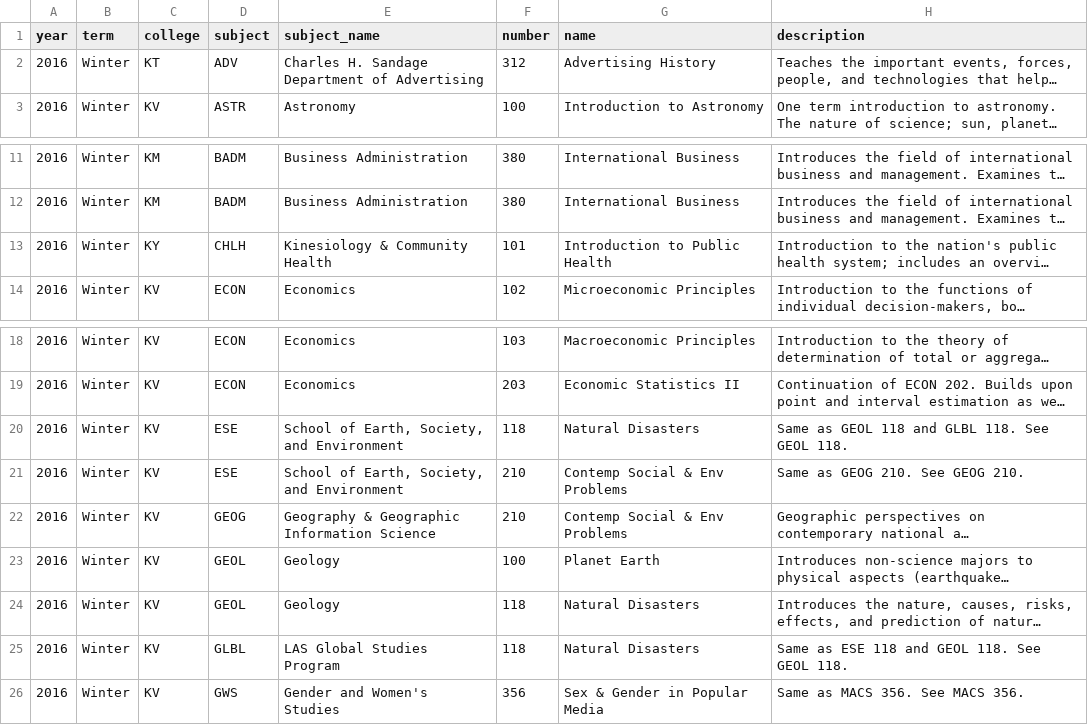
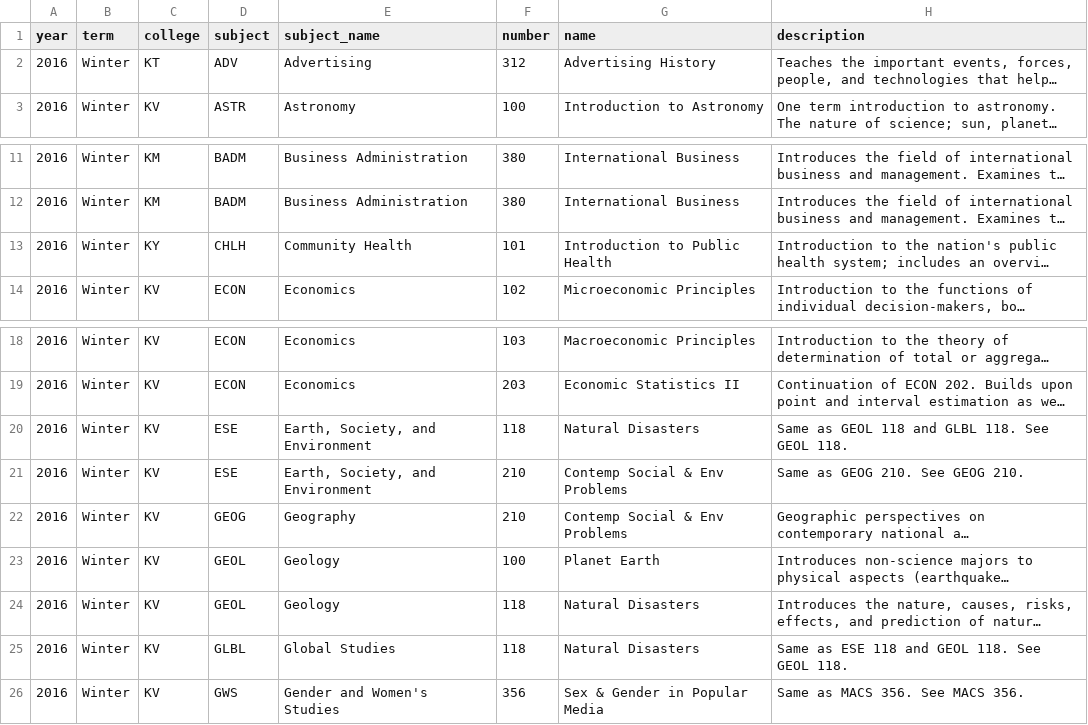
Before and after one commit to JavierMNieto/uiuc-scheduler, a CSV file: data/raw/2016-winter.csv, drawn as a sheet; only a part is shown, gaps mark what is left out; long unchanged cells end in …; the diff names each change by its address in the sheet, - before the commit and + after, or states it on an @@ line.

```diff
--- a/data/raw/2016-winter.csv
+++ b/data/raw/2016-winter.csv
-E2 (subject_name): Charles H. Sandage Department of Advertising
+E2 (subject_name): Advertising
-E13 (subject_name): Kinesiology & Community Health
+E13 (subject_name): Community Health
-E20:E21 (subject_name): School of Earth, Society, and Environment
+E20:E21 (subject_name): Earth, Society, and Environment
-E22 (subject_name): Geography & Geographic Information Science
+E22 (subject_name): Geography
-E25 (subject_name): LAS Global Studies Program
+E25 (subject_name): Global Studies
```
Also changed, not shown: data/raw/2017-winter.csv, data/raw/2018-winter.csv, 23 other files.
